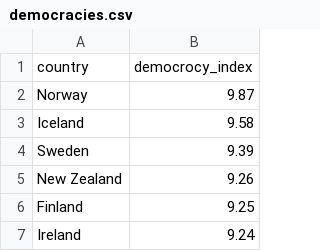
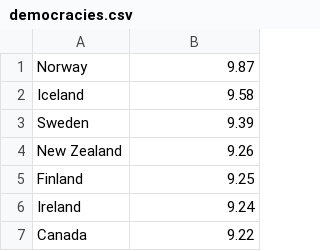
Before and after one commit to utsingh/jhudbase, a CSV file: processed/democracies.csv, drawn as a sheet; only a part is shown; the shorter side is filled out with more unchanged rows; the diff names each change by its address in the sheet, - before the commit and + after, or states it on an @@ line.

```diff
--- a/processed/democracies.csv
+++ b/processed/democracies.csv
-row 1: country | democrocy_index
```
Also changed, not shown: processed/Countries.csv, processed/Life_Expectancy-small.csv, 17 other files.
